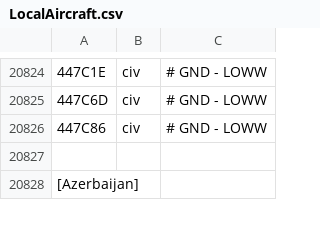
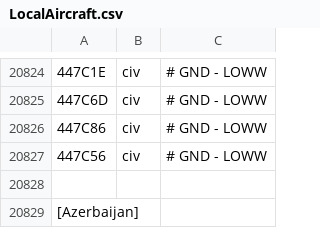
Before and after one commit to rikgale/LocalAircraft, a CSV file: LocalAircraft.csv, drawn as a sheet; only a part is shown, gaps mark what is left out; the diff names each change by its address in the sheet, - before the commit and + after, or states it on an @@ line.

Commit message:
Update LocalAircraft.csv

```diff
--- a/LocalAircraft.csv
+++ b/LocalAircraft.csv
+row 20827: 447C56 | civ | # GND - LOWW
```
